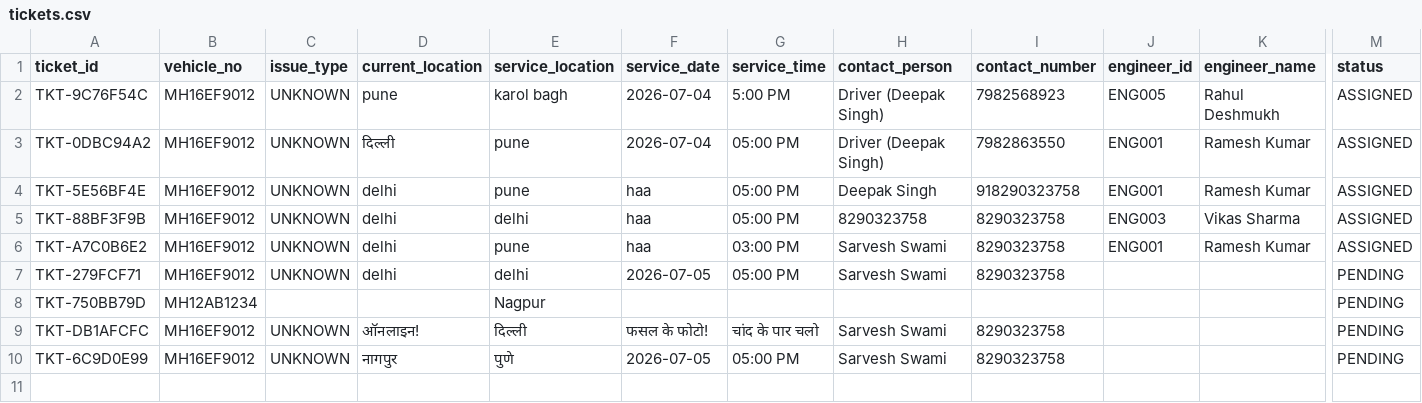
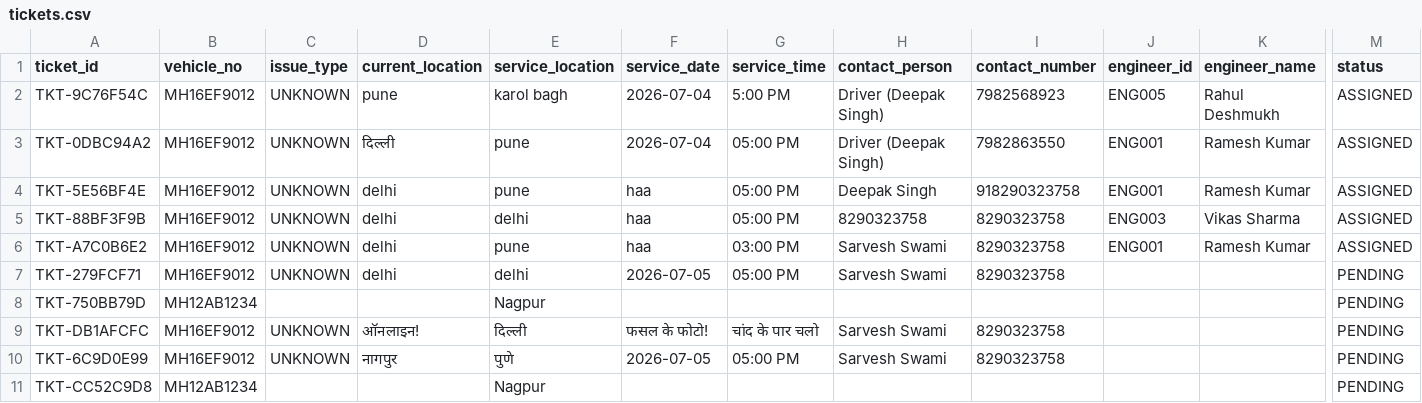
Before and after one commit to Anshuuprajapati/gps-agent, a CSV file: data/tickets.csv, drawn as a sheet; only a part is shown, gaps mark what is left out; rows hold the shown columns only; the diff names each change by its address in the sheet, - before the commit and + after, or states it on an @@ line.

```diff
--- a/data/tickets.csv
+++ b/data/tickets.csv
+row 11: TKT-CC52C9D8 | MH12AB1234 |  |  | Nagpur |  |  |  |  |  |  | PENDING
```
Also changed, not shown: data/mock_sessions.csv, 9 other files.
